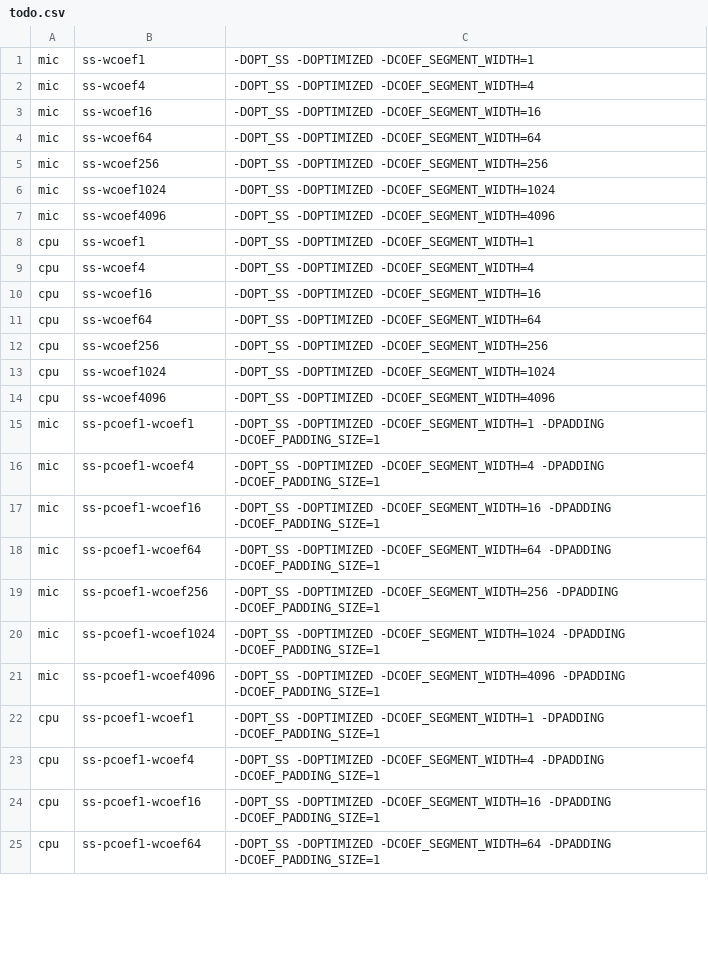
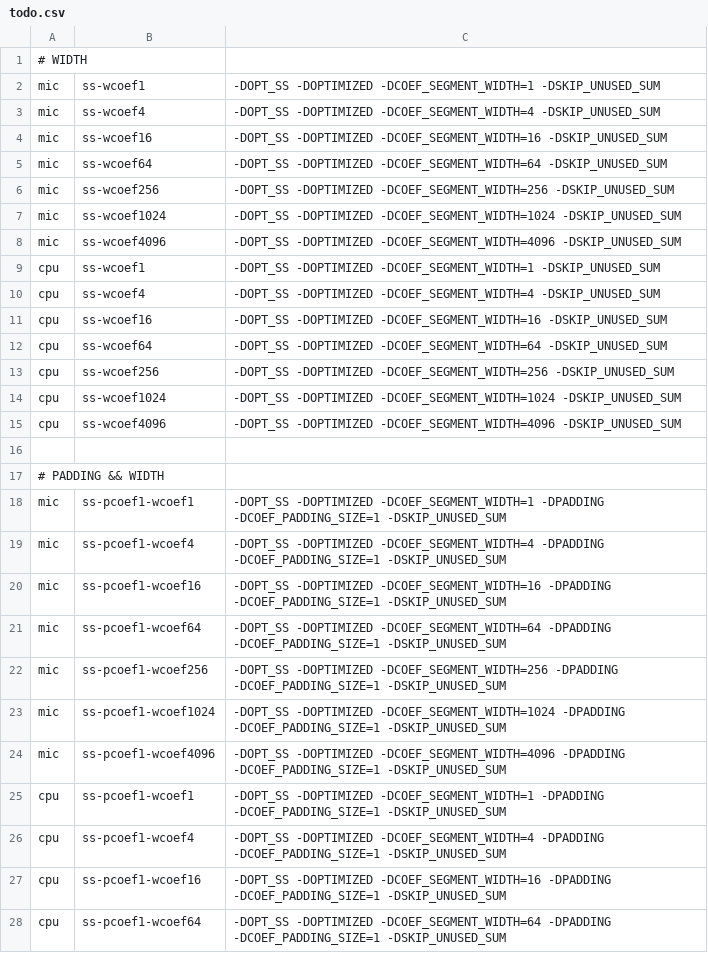
Before and after one commit to hir0shim/singleSpMV, a CSV file: script/todo.csv, drawn as a sheet; only a part is shown; the diff covers the shown part only.

Commit message:
Add SKIP_UNUSED_SUM and modify scripts to use comment

```diff
--- a/script/todo.csv
+++ b/script/todo.csv
@@ -1,25 +1,28 @@
-mic,ss-wcoef1,-DOPT_SS -DOPTIMIZED -DCOEF_SEGMENT_WIDTH=1
-mic,ss-wcoef4,-DOPT_SS -DOPTIMIZED -DCOEF_SEGMENT_WIDTH=4
-mic,ss-wcoef16,-DOPT_SS -DOPTIMIZED -DCOEF_SEGMENT_WIDTH=16
-mic,ss-wcoef64,-DOPT_SS -DOPTIMIZED -DCOEF_SEGMENT_WIDTH=64
-mic,ss-wcoef256,-DOPT_SS -DOPTIMIZED -DCOEF_SEGMENT_WIDTH=256
-mic,ss-wcoef1024,-DOPT_SS -DOPTIMIZED -DCOEF_SEGMENT_WIDTH=1024
-mic,ss-wcoef4096,-DOPT_SS -DOPTIMIZED -DCOEF_SEGMENT_WIDTH=4096
-cpu,ss-wcoef1,-DOPT_SS -DOPTIMIZED -DCOEF_SEGMENT_WIDTH=1
-cpu,ss-wcoef4,-DOPT_SS -DOPTIMIZED -DCOEF_SEGMENT_WIDTH=4
-cpu,ss-wcoef16,-DOPT_SS -DOPTIMIZED -DCOEF_SEGMENT_WIDTH=16
-cpu,ss-wcoef64,-DOPT_SS -DOPTIMIZED -DCOEF_SEGMENT_WIDTH=64
-cpu,ss-wcoef256,-DOPT_SS -DOPTIMIZED -DCOEF_SEGMENT_WIDTH=256
-cpu,ss-wcoef1024,-DOPT_SS -DOPTIMIZED -DCOEF_SEGMENT_WIDTH=1024
-cpu,ss-wcoef4096,-DOPT_SS -DOPTIMIZED -DCOEF_SEGMENT_WIDTH=4096
-mic,ss-pcoef1-wcoef1,-DOPT_SS -DOPTIMIZED -DCOEF_SEGMENT_WIDTH=1 -DPADDING -DCOEF_PADDING_SIZE=1
-mic,ss-pcoef1-wcoef4,-DOPT_SS -DOPTIMIZED -DCOEF_SEGMENT_WIDTH=4 -DPADDING -DCOEF_PADDING_SIZE=1
-mic,ss-pcoef1-wcoef16,-DOPT_SS -DOPTIMIZED -DCOEF_SEGMENT_WIDTH=16  -DPADDING -DCOEF_PADDING_SIZE=1
-mic,ss-pcoef1-wcoef64,-DOPT_SS -DOPTIMIZED -DCOEF_SEGMENT_WIDTH=64 -DPADDING -DCOEF_PADDING_SIZE=1
-mic,ss-pcoef1-wcoef256,-DOPT_SS -DOPTIMIZED -DCOEF_SEGMENT_WIDTH=256 -DPADDING -DCOEF_PADDING_SIZE=1
-mic,ss-pcoef1-wcoef1024,-DOPT_SS -DOPTIMIZED -DCOEF_SEGMENT_WIDTH=1024 -DPADDING -DCOEF_PADDING_SIZE=1
-mic,ss-pcoef1-wcoef4096,-DOPT_SS -DOPTIMIZED -DCOEF_SEGMENT_WIDTH=4096 -DPADDING -DCOEF_PADDING_SIZE=1
-cpu,ss-pcoef1-wcoef1,-DOPT_SS -DOPTIMIZED -DCOEF_SEGMENT_WIDTH=1 -DPADDING -DCOEF_PADDING_SIZE=1
-cpu,ss-pcoef1-wcoef4,-DOPT_SS -DOPTIMIZED -DCOEF_SEGMENT_WIDTH=4 -DPADDING -DCOEF_PADDING_SIZE=1
-cpu,ss-pcoef1-wcoef16,-DOPT_SS -DOPTIMIZED -DCOEF_SEGMENT_WIDTH=16  -DPADDING -DCOEF_PADDING_SIZE=1
-cpu,ss-pcoef1-wcoef64,-DOPT_SS -DOPTIMIZED -DCOEF_SEGMENT_WIDTH=64 -DPADDING -DCOEF_PADDING_SIZE=1
+# WIDTH
+mic,ss-wcoef1,-DOPT_SS -DOPTIMIZED -DCOEF_SEGMENT_WIDTH=1 -DSKIP_UNUSED_SUM
+mic,ss-wcoef4,-DOPT_SS -DOPTIMIZED -DCOEF_SEGMENT_WIDTH=4 -DSKIP_UNUSED_SUM
+mic,ss-wcoef16,-DOPT_SS -DOPTIMIZED -DCOEF_SEGMENT_WIDTH=16 -DSKIP_UNUSED_SUM
+mic,ss-wcoef64,-DOPT_SS -DOPTIMIZED -DCOEF_SEGMENT_WIDTH=64 -DSKIP_UNUSED_SUM
+mic,ss-wcoef256,-DOPT_SS -DOPTIMIZED -DCOEF_SEGMENT_WIDTH=256 -DSKIP_UNUSED_SUM
+mic,ss-wcoef1024,-DOPT_SS -DOPTIMIZED -DCOEF_SEGMENT_WIDTH=1024 -DSKIP_UNUSED_SUM
+mic,ss-wcoef4096,-DOPT_SS -DOPTIMIZED -DCOEF_SEGMENT_WIDTH=4096 -DSKIP_UNUSED_SUM
+cpu,ss-wcoef1,-DOPT_SS -DOPTIMIZED -DCOEF_SEGMENT_WIDTH=1 -DSKIP_UNUSED_SUM
+cpu,ss-wcoef4,-DOPT_SS -DOPTIMIZED -DCOEF_SEGMENT_WIDTH=4 -DSKIP_UNUSED_SUM
+cpu,ss-wcoef16,-DOPT_SS -DOPTIMIZED -DCOEF_SEGMENT_WIDTH=16 -DSKIP_UNUSED_SUM
+cpu,ss-wcoef64,-DOPT_SS -DOPTIMIZED -DCOEF_SEGMENT_WIDTH=64 -DSKIP_UNUSED_SUM
+cpu,ss-wcoef256,-DOPT_SS -DOPTIMIZED -DCOEF_SEGMENT_WIDTH=256 -DSKIP_UNUSED_SUM
+cpu,ss-wcoef1024,-DOPT_SS -DOPTIMIZED -DCOEF_SEGMENT_WIDTH=1024 -DSKIP_UNUSED_SUM
+cpu,ss-wcoef4096,-DOPT_SS -DOPTIMIZED -DCOEF_SEGMENT_WIDTH=4096 -DSKIP_UNUSED_SUM
+
+# PADDING && WIDTH
+mic,ss-pcoef1-wcoef1,-DOPT_SS -DOPTIMIZED -DCOEF_SEGMENT_WIDTH=1 -DPADDING -DCOEF_PADDING_SIZE=1 -DSKIP_UNUSED_SUM
+mic,ss-pcoef1-wcoef4,-DOPT_SS -DOPTIMIZED -DCOEF_SEGMENT_WIDTH=4 -DPADDING -DCOEF_PADDING_SIZE=1  -DSKIP_UNUSED_SUM
+mic,ss-pcoef1-wcoef16,-DOPT_SS -DOPTIMIZED -DCOEF_SEGMENT_WIDTH=16  -DPADDING -DCOEF_PADDING_SIZE=1  -DSKIP_UNUSED_SUM
+mic,ss-pcoef1-wcoef64,-DOPT_SS -DOPTIMIZED -DCOEF_SEGMENT_WIDTH=64 -DPADDING -DCOEF_PADDING_SIZE=1  -DSKIP_UNUSED_SUM
+mic,ss-pcoef1-wcoef256,-DOPT_SS -DOPTIMIZED -DCOEF_SEGMENT_WIDTH=256 -DPADDING -DCOEF_PADDING_SIZE=1  -DSKIP_UNUSED_SUM
+mic,ss-pcoef1-wcoef1024,-DOPT_SS -DOPTIMIZED -DCOEF_SEGMENT_WIDTH=1024 -DPADDING -DCOEF_PADDING_SIZE=1  -DSKIP_UNUSED_SUM
+mic,ss-pcoef1-wcoef4096,-DOPT_SS -DOPTIMIZED -DCOEF_SEGMENT_WIDTH=4096 -DPADDING -DCOEF_PADDING_SIZE=1  -DSKIP_UNUSED_SUM
+cpu,ss-pcoef1-wcoef1,-DOPT_SS -DOPTIMIZED -DCOEF_SEGMENT_WIDTH=1 -DPADDING -DCOEF_PADDING_SIZE=1 -DSKIP_UNUSED_SUM
+cpu,ss-pcoef1-wcoef4,-DOPT_SS -DOPTIMIZED -DCOEF_SEGMENT_WIDTH=4 -DPADDING -DCOEF_PADDING_SIZE=1  -DSKIP_UNUSED_SUM
+cpu,ss-pcoef1-wcoef16,-DOPT_SS -DOPTIMIZED -DCOEF_SEGMENT_WIDTH=16  -DPADDING -DCOEF_PADDING_SIZE=1  -DSKIP_UNUSED_SUM
+cpu,ss-pcoef1-wcoef64,-DOPT_SS -DOPTIMIZED -DCOEF_SEGMENT_WIDTH=64 -DPADDING -DCOEF_PADDING_SIZE=1  -DSKIP_UNUSED_SUM
```
Also changed, not shown: 30 added rows and 3 edited cells elsewhere in this file, 6 other files.
